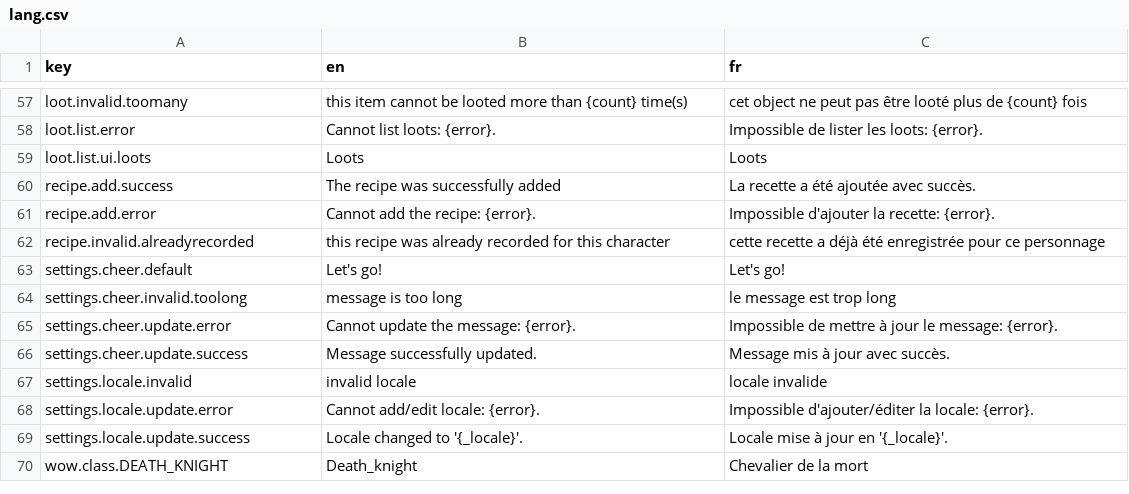
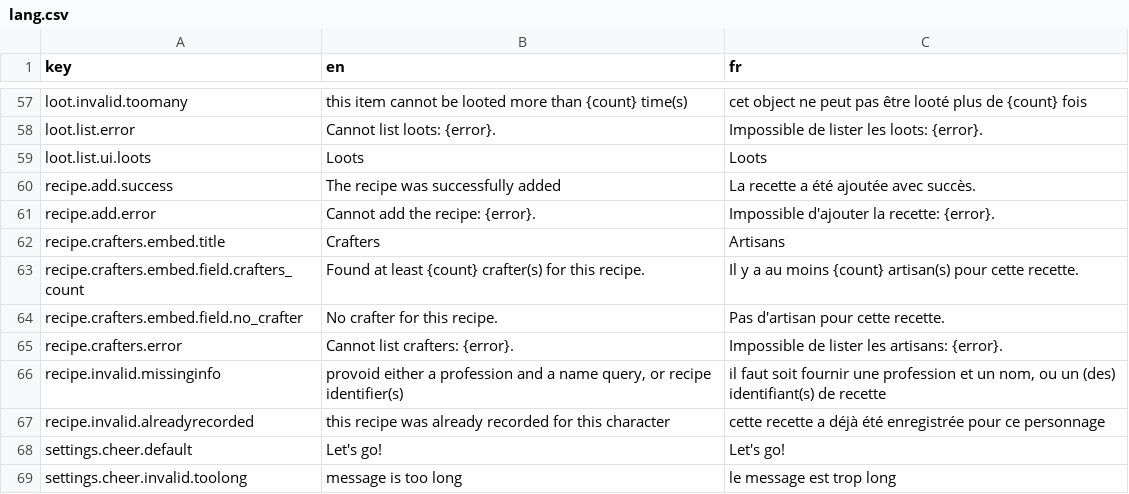
Before and after one commit to waliens/bloude-clockin, a CSV file: src/lang/lang.csv, drawn as a sheet; only a part is shown, gaps mark what is left out; the shorter side is filled out with more unchanged rows.

Commit message:
implement crafters search

```diff
--- a/src/lang/lang.csv
+++ b/src/lang/lang.csv
@@ -61,2 +61,7 @@ recipe.add.success,"The recipe was successfully added","La recette a été ajout
 recipe.add.error,"Cannot add the recipe: {error}.","Impossible d'ajouter la recette: {error}."
+recipe.crafters.embed.title,"Crafters","Artisans"
+recipe.crafters.embed.field.crafters_count,"Found at least {count} crafter(s) for this recipe.","Il y a au moins {count} artisan(s) pour cette recette."
+recipe.crafters.embed.field.no_crafter,"No crafter for this recipe.","Pas d'artisan pour cette recette."
+recipe.crafters.error,"Cannot list crafters: {error}.","Impossible de lister les artisans: {error}."
+recipe.invalid.missinginfo,"provoid either a profession and a name query, or recipe identifier(s)","il faut soit fournir une profession et un nom, ou un (des) identifiant(s) de recette"
 recipe.invalid.alreadyrecorded,"this recipe was already recorded for this character","cette recette a déjà été enregistrée pour ce personnage"
```
Also changed, not shown: 5 other files.
